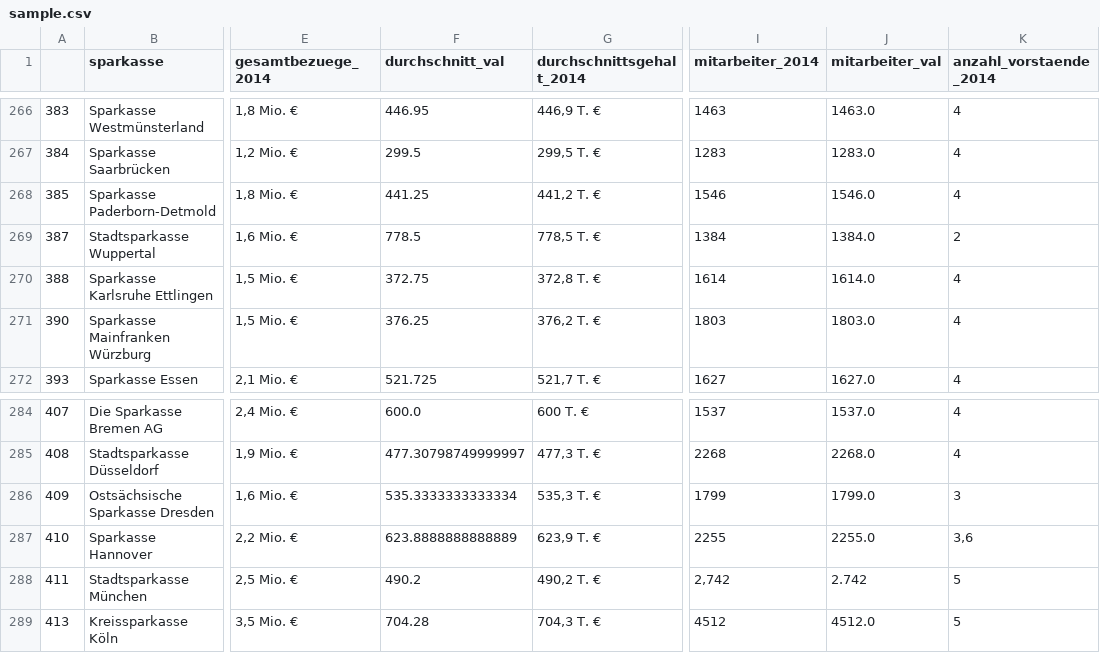
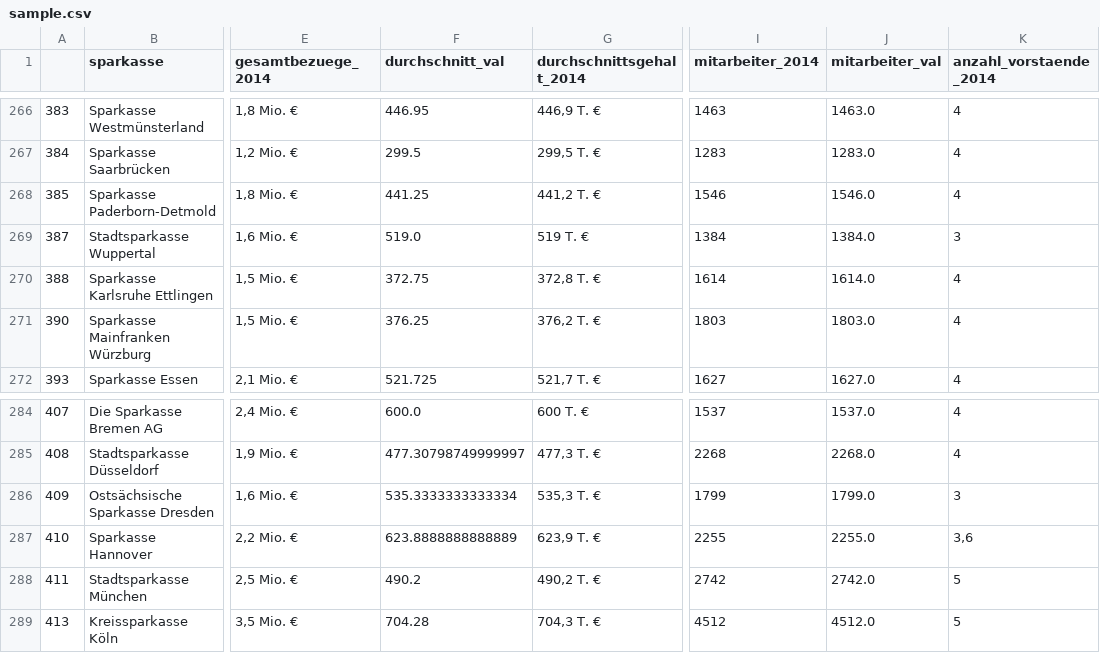
Before and after one commit to correctiv/d3-riot-charts, a CSV file: data/sample.csv, drawn as a sheet; only a part is shown, gaps mark what is left out; the diff names each change by its address in the sheet, - before the commit and + after, or states it on an @@ line.

Commit message:
update data

```diff
--- a/data/sample.csv
+++ b/data/sample.csv
-F269 (durchschnitt_val): 778.5
+F269 (durchschnitt_val): 519.0
-G269 (durchschnittsgehalt_2014): 778,5 T. €
+G269 (durchschnittsgehalt_2014): 519 T. €
-K269 (anzahl_vorstaende_2014): 2
+K269 (anzahl_vorstaende_2014): 3
-I288 (mitarbeiter_2014): 2,742
+I288 (mitarbeiter_2014): 2742
-J288 (mitarbeiter_val): 2.742
+J288 (mitarbeiter_val): 2742.0
```
